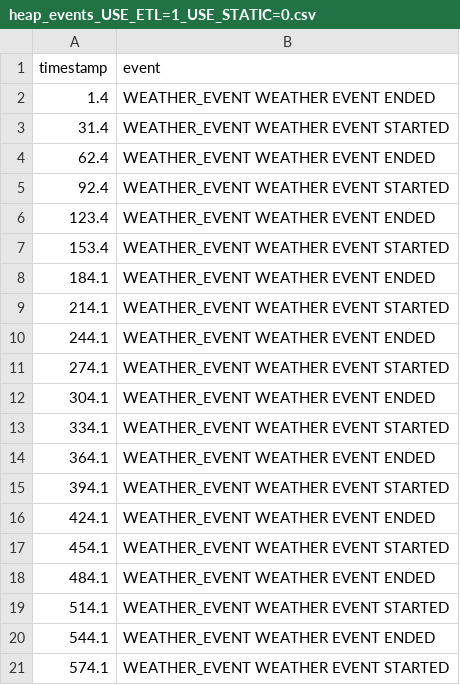
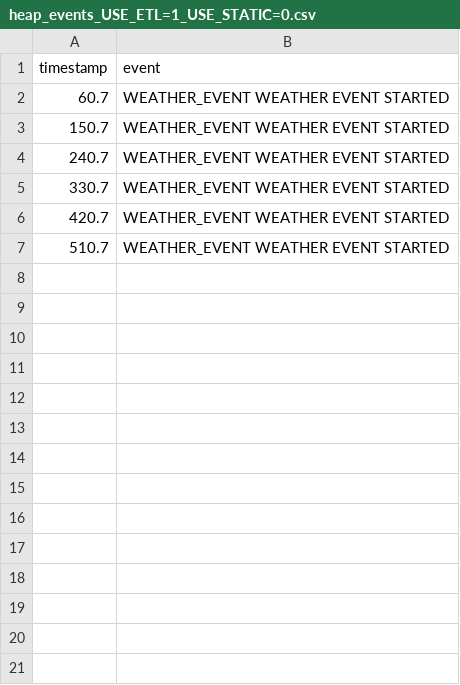
Before and after one commit to MindRoadAB/Exjobb-ESP32-S3-ETL-Benchmarks, a CSV file: heap_task_tracking/results/heap_events_USE_ETL=1_USE_STATIC=0.csv, drawn as a sheet.

```diff
--- a/heap_task_tracking/results/heap_events_USE_ETL=1_USE_STATIC=0.csv
+++ b/heap_task_tracking/results/heap_events_USE_ETL=1_USE_STATIC=0.csv
@@ -1,21 +1,7 @@
 timestamp,event
-1.4,WEATHER_EVENT WEATHER EVENT ENDED
-31.4,WEATHER_EVENT WEATHER EVENT STARTED
-62.4,WEATHER_EVENT WEATHER EVENT ENDED
-92.4,WEATHER_EVENT WEATHER EVENT STARTED
-123.4,WEATHER_EVENT WEATHER EVENT ENDED
-153.4,WEATHER_EVENT WEATHER EVENT STARTED
-184.1,WEATHER_EVENT WEATHER EVENT ENDED
-214.1,WEATHER_EVENT WEATHER EVENT STARTED
-244.1,WEATHER_EVENT WEATHER EVENT ENDED
-274.1,WEATHER_EVENT WEATHER EVENT STARTED
-304.1,WEATHER_EVENT WEATHER EVENT ENDED
-334.1,WEATHER_EVENT WEATHER EVENT STARTED
-364.1,WEATHER_EVENT WEATHER EVENT ENDED
-394.1,WEATHER_EVENT WEATHER EVENT STARTED
-424.1,WEATHER_EVENT WEATHER EVENT ENDED
-454.1,WEATHER_EVENT WEATHER EVENT STARTED
-484.1,WEATHER_EVENT WEATHER EVENT ENDED
-514.1,WEATHER_EVENT WEATHER EVENT STARTED
-544.1,WEATHER_EVENT WEATHER EVENT ENDED
-574.1,WEATHER_EVENT WEATHER EVENT STARTED
+60.7,WEATHER_EVENT WEATHER EVENT STARTED
+150.7,WEATHER_EVENT WEATHER EVENT STARTED
+240.7,WEATHER_EVENT WEATHER EVENT STARTED
+330.7,WEATHER_EVENT WEATHER EVENT STARTED
+420.7,WEATHER_EVENT WEATHER EVENT STARTED
+510.7,WEATHER_EVENT WEATHER EVENT STARTED
```
Also changed, not shown: heap_task_tracking/results/heap_data_USE_ETL=0_USE_STATIC=0.csv, heap_task_tracking/results/heap_data_USE_ETL=0_USE_STATIC=1.csv, 12 other files.
